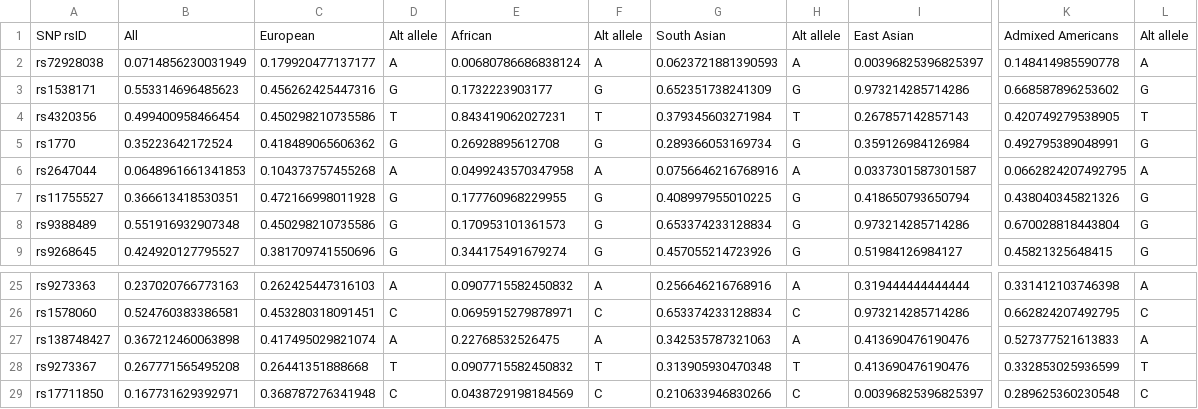
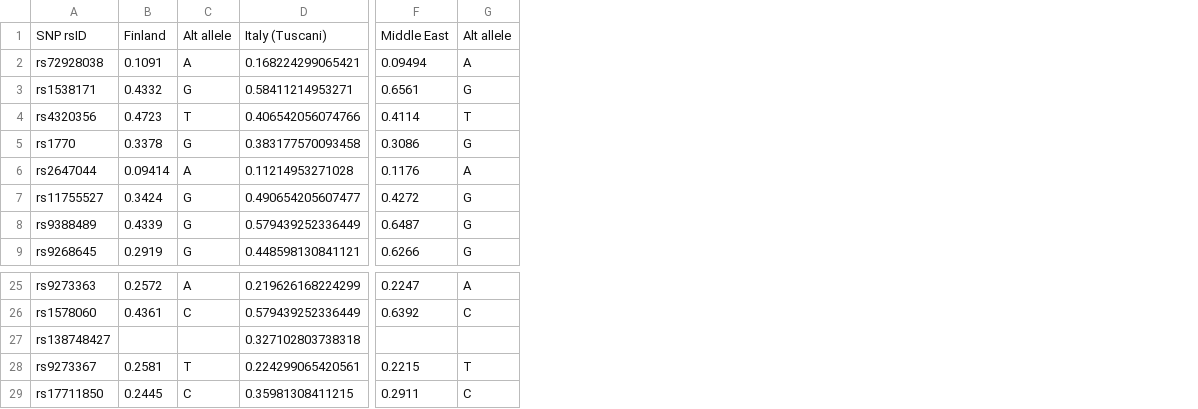
Before and after one commit to imcalledlewis/QMUL-Bioinformatics-DDG, a TSV file: data/population_variation.tsv, drawn as a sheet; only a part is shown, gaps mark what is left out; removed rows and columns are numbered as before the commit, all else as after; the diff names each change by its address in the sheet, - before the commit and + after, or states it on an @@ line.

Commit message:
Updated to three populations of interest

```diff
--- a/data/population_variation.tsv
+++ b/data/population_variation.tsv
-column B, rows 1-9: All | 0.0714856230031949 | 0.553314696485623 | 0.499400958466454 | 0.35223642172524 | 0.0648961661341853 | 0.366613418530351 | 0.551916932907348 | 0.424920127795527; rows 25-29: 0.237020766773163 | 0.524760383386581 | 0.367212460063898 | 0.267771565495208 | 0.167731629392971
-column C, rows 1-9: European | 0.179920477137177 | 0.456262425447316 | 0.450298210735586 | 0.418489065606362 | 0.104373757455268 | 0.472166998011928 | 0.450298210735586 | 0.381709741550696; rows 25-29: 0.262425447316103 | 0.453280318091451 | 0.417495029821074 | 0.26441351888668 | 0.368787276341948
-column D, rows 1-9: Alt allele | A | G | T | G | A | G | G | G; rows 25-29: A | C | A | T | C
-column E, rows 1-9: African | 0.00680786686838124 | 0.1732223903177 | 0.843419062027231 | 0.26928895612708 | 0.0499243570347958 | 0.177760968229955 | 0.170953101361573 | 0.344175491679274; rows 25-29: 0.0907715582450832 | 0.0695915279878971 | 0.22768532526475 | 0.0907715582450832 | 0.0438729198184569
-column F, rows 1-9: Alt allele | A | G | T | G | A | G | G | G; rows 25-29: A | C | A | T | C
-column G, rows 1-9: South Asian | 0.0623721881390593 | 0.652351738241309 | 0.379345603271984 | 0.289366053169734 | 0.0756646216768916 | 0.408997955010225 | 0.653374233128834 | 0.457055214723926; rows 25-29: 0.256646216768916 | 0.653374233128834 | 0.342535787321063 | 0.313905930470348 | 0.210633946830266
+column B, rows 1-9: Finland | 0.1091 | 0.4332 | 0.4723 | 0.3378 | 0.09414 | 0.3424 | 0.4339 | 0.2919; rows 25-29: 0.2572 | 0.4361 |  | 0.2581 | 0.2445
-column I, rows 1-9: East Asian | 0.00396825396825397 | 0.973214285714286 | 0.267857142857143 | 0.359126984126984 | 0.0337301587301587 | 0.418650793650794 | 0.973214285714286 | 0.51984126984127; rows 25-29: 0.319444444444444 | 0.973214285714286 | 0.413690476190476 | 0.413690476190476 | 0.00396825396825397
+column D, rows 1-9: Italy (Tuscani) | 0.168224299065421 | 0.58411214953271 | 0.406542056074766 | 0.383177570093458 | 0.11214953271028 | 0.490654205607477 | 0.579439252336449 | 0.448598130841121; rows 25-29: 0.219626168224299 | 0.579439252336449 | 0.327102803738318 | 0.224299065420561 | 0.35981308411215
-column K, rows 1-9: Admixed Americans | 0.148414985590778 | 0.668587896253602 | 0.420749279538905 | 0.492795389048991 | 0.0662824207492795 | 0.438040345821326 | 0.670028818443804 | 0.45821325648415; rows 25-29: 0.331412103746398 | 0.662824207492795 | 0.527377521613833 | 0.332853025936599 | 0.289625360230548
+column F, rows 1-9: Middle East | 0.09494 | 0.6561 | 0.4114 | 0.3086 | 0.1176 | 0.4272 | 0.6487 | 0.6266; rows 25-29: 0.2247 | 0.6392 |  | 0.2215 | 0.2911
-C27: A
+C27: (empty)
-G27: A
+G27: (empty)
```
